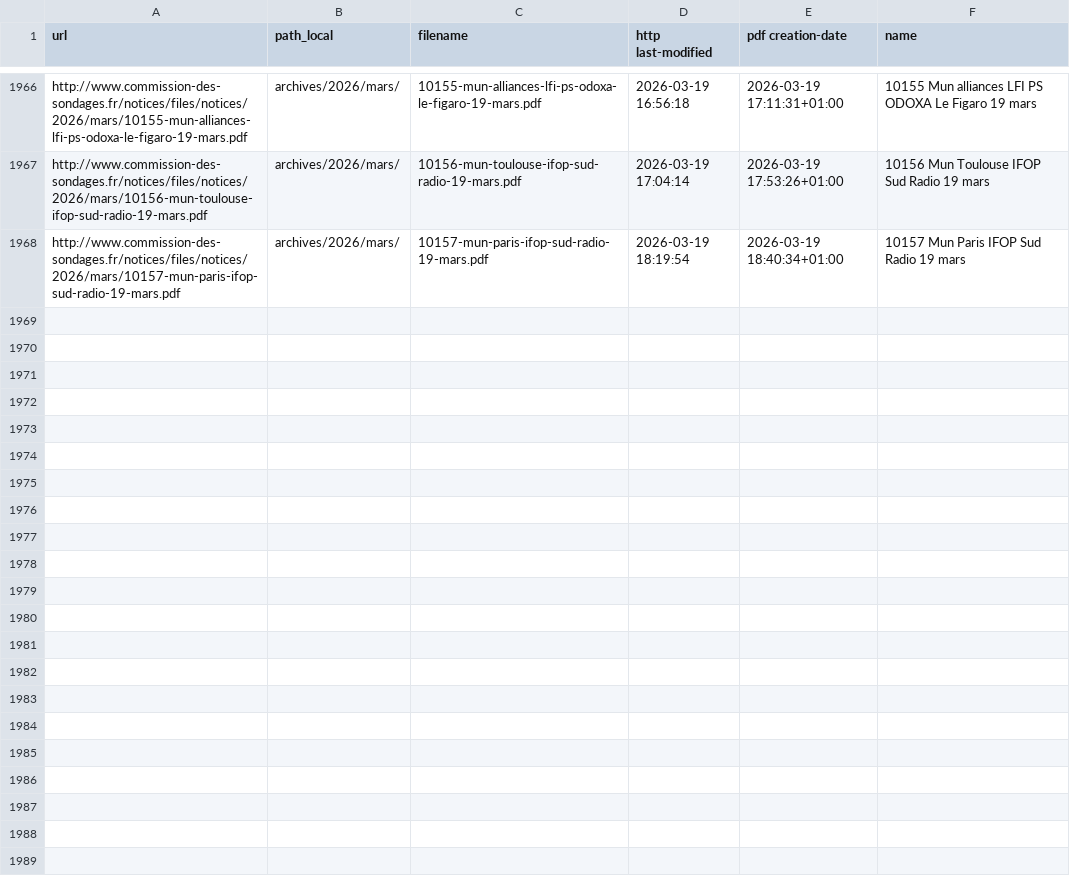
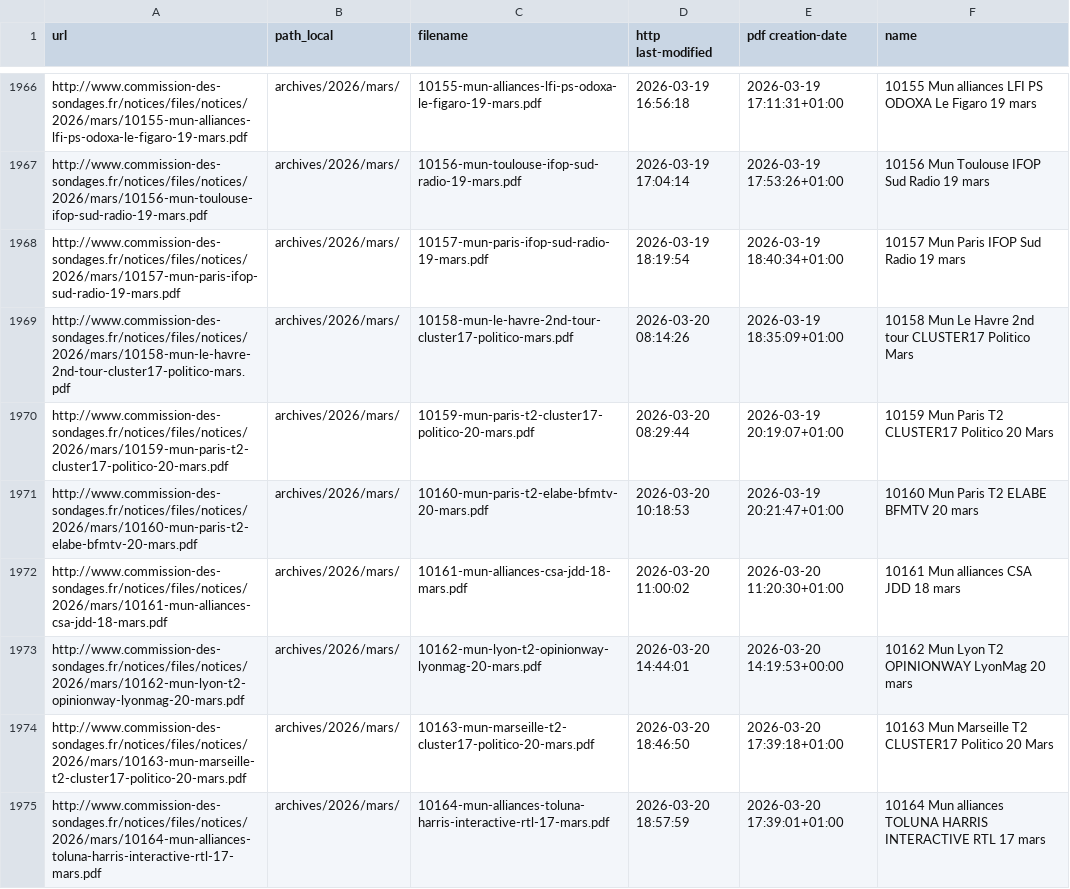
Before and after one commit to nsppolls/sondages-commission-index, a CSV file: files.csv, drawn as a sheet; only a part is shown, gaps mark what is left out.

```diff
--- a/files.csv
+++ b/files.csv
@@ -1968 +1968,8 @@ http://www.commission-des-sondages.fr/notices/files/notices/2026/mars/10156-mun-
 http://www.commission-des-sondages.fr/notices/files/notices/2026/mars/10157-mun-paris-ifop-sud-radio-19-mars.pdf,archives/2026/mars/,10157-mun-paris-ifop-sud-radio-19-mars.pdf,2026-03-19 18:19:54,2026-03-19 18:40:34+01:00,10157 Mun Paris IFOP Sud Radio 19 mars
+http://www.commission-des-sondages.fr/notices/files/notices/2026/mars/10158-mun-le-havre-2nd-tour-cluster17-politico-mars.pdf,archives/2026/mars/,10158-mun-le-havre-2nd-tour-cluster17-politico-mars.pdf,2026-03-20 08:14:26,2026-03-19 18:35:09+01:00,10158 Mun Le Havre 2nd tour CLUSTER17 Politico Mars
+http://www.commission-des-sondages.fr/notices/files/notices/2026/mars/10159-mun-paris-t2-cluster17-politico-20-mars.pdf,archives/2026/mars/,10159-mun-paris-t2-cluster17-politico-20-mars.pdf,2026-03-20 08:29:44,2026-03-19 20:19:07+01:00,10159 Mun Paris T2 CLUSTER17 Politico 20 Mars
+http://www.commission-des-sondages.fr/notices/files/notices/2026/mars/10160-mun-paris-t2-elabe-bfmtv-20-mars.pdf,archives/2026/mars/,10160-mun-paris-t2-elabe-bfmtv-20-mars.pdf,2026-03-20 10:18:53,2026-03-19 20:21:47+01:00,10160 Mun Paris T2 ELABE BFMTV 20 mars
+http://www.commission-des-sondages.fr/notices/files/notices/2026/mars/10161-mun-alliances-csa-jdd-18-mars.pdf,archives/2026/mars/,10161-mun-alliances-csa-jdd-18-mars.pdf,2026-03-20 11:00:02,2026-03-20 11:20:30+01:00,10161 Mun alliances CSA JDD 18 mars
+http://www.commission-des-sondages.fr/notices/files/notices/2026/mars/10162-mun-lyon-t2-opinionway-lyonmag-20-mars.pdf,archives/2026/mars/,10162-mun-lyon-t2-opinionway-lyonmag-20-mars.pdf,2026-03-20 14:44:01,2026-03-20 14:19:53+00:00,10162 Mun Lyon T2 OPINIONWAY LyonMag 20 mars
+http://www.commission-des-sondages.fr/notices/files/notices/2026/mars/10163-mun-marseille-t2-cluster17-politico-20-mars.pdf,archives/2026/mars/,10163-mun-marseille-t2-cluster17-politico-20-mars.pdf,2026-03-20 18:46:50,2026-03-20 17:39:18+01:00,10163 Mun Marseille T2 CLUSTER17 Politico 20 Mars
+http://www.commission-des-sondages.fr/notices/files/notices/2026/mars/10164-mun-alliances-toluna-harris-interactive-rtl-17-mars.pdf,archives/2026/mars/,10164-mun-alliances-toluna-harris-interactive-rtl-17-mars.pdf,2026-03-20 18:57:59,2026-03-20 17:39:01+01:00,10164 Mun alliances TOLUNA HARRIS INTERACTIVE RTL 17 mars
```
Also changed, not shown: base.csv, 8 other files.
